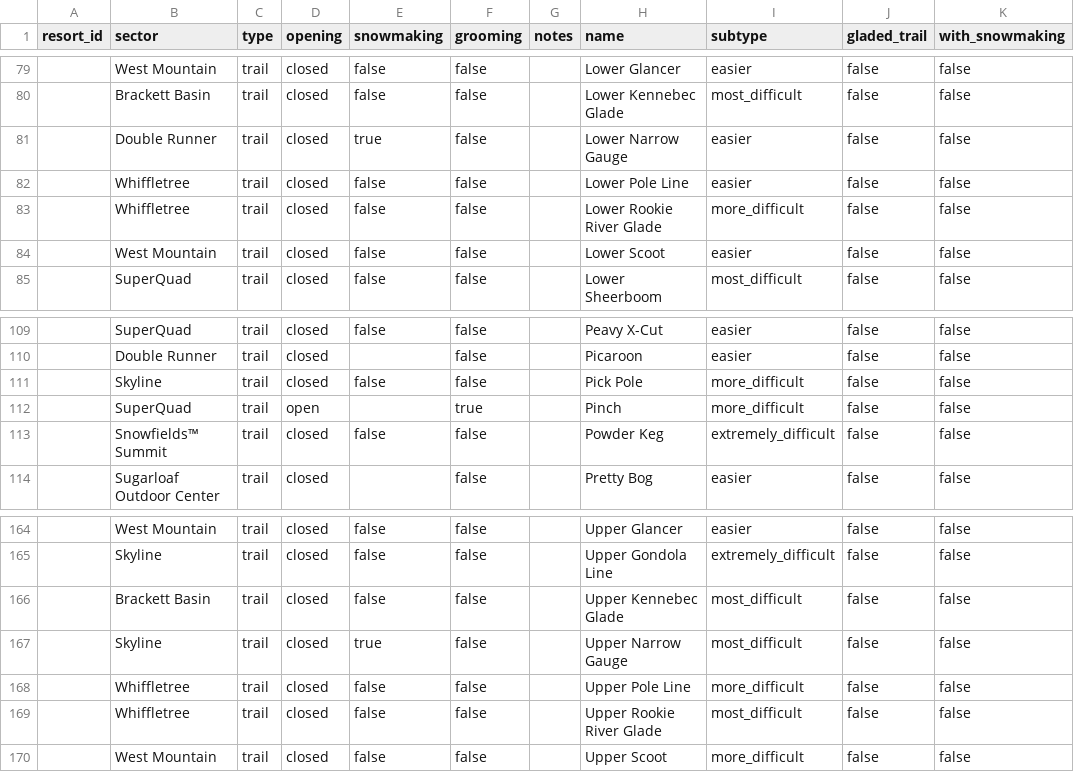
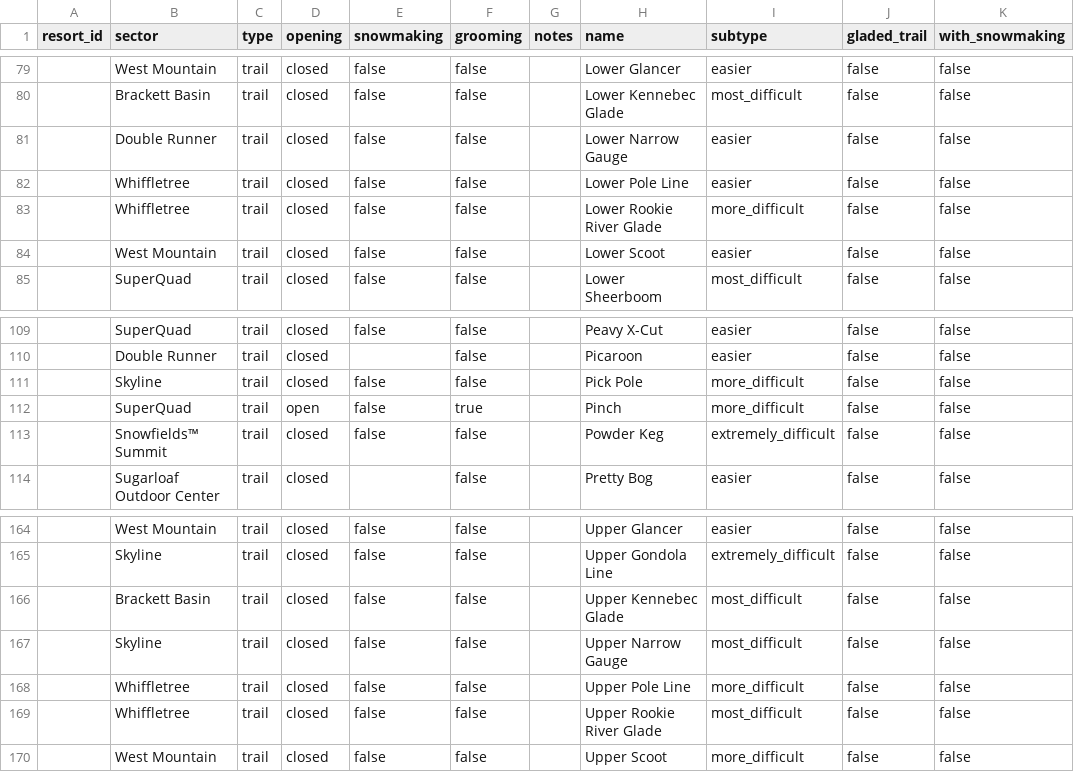
Before and after one commit to abkfenris/sugarloaf, a CSV file: trails.csv, drawn as a sheet; only a part is shown, gaps mark what is left out; the diff covers the shown part only; the diff names each change by its address in the sheet, - before the commit and + after, or states it on an @@ line.

```diff
--- a/trails.csv
+++ b/trails.csv
-E81 (snowmaking): true
+E81 (snowmaking): false
-E112 (snowmaking): (empty)
+E112 (snowmaking): false
-E167 (snowmaking): true
+E167 (snowmaking): false
```
Also changed, not shown: 11 edited cells elsewhere in this file, 1 other file.
